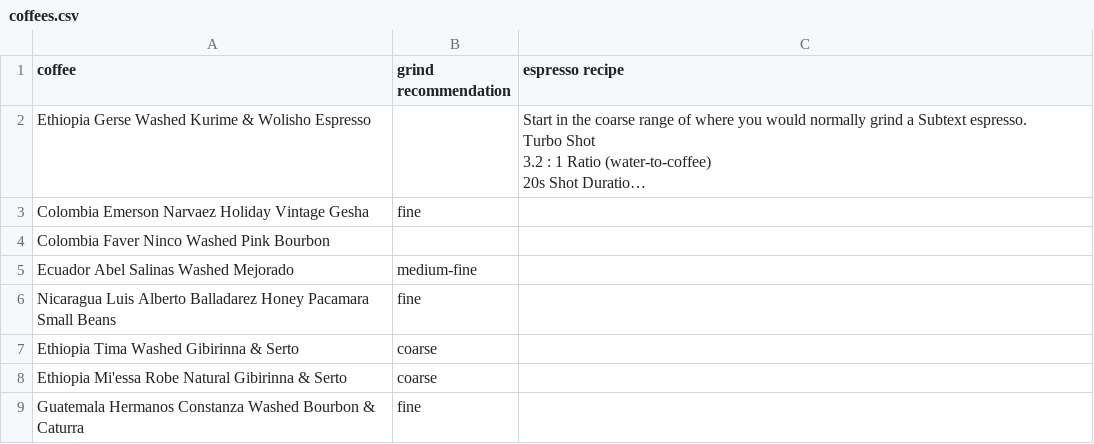
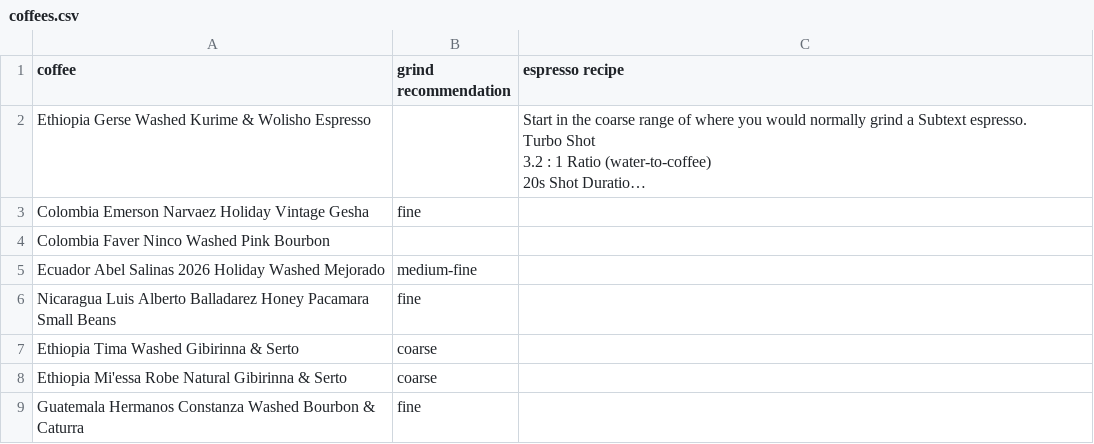
Before and after one commit to SubtextAl/subtext-data, a CSV file: docs/coffees.csv, drawn as a sheet; only a part is shown; long unchanged cells end in ….

Commit message:
Update coffees.csv

```diff
--- a/docs/coffees.csv
+++ b/docs/coffees.csv
@@ -10,3 +10,3 @@ Colombia Emerson Narvaez Holiday Vintage Gesha, fine
 Colombia Faver Ninco Washed Pink Bourbon,
-Ecuador Abel Salinas Washed Mejorado, medium-fine
+Ecuador Abel Salinas 2026 Holiday Washed Mejorado, medium-fine
 Nicaragua Luis Alberto Balladarez Honey Pacamara Small Beans, fine
```
